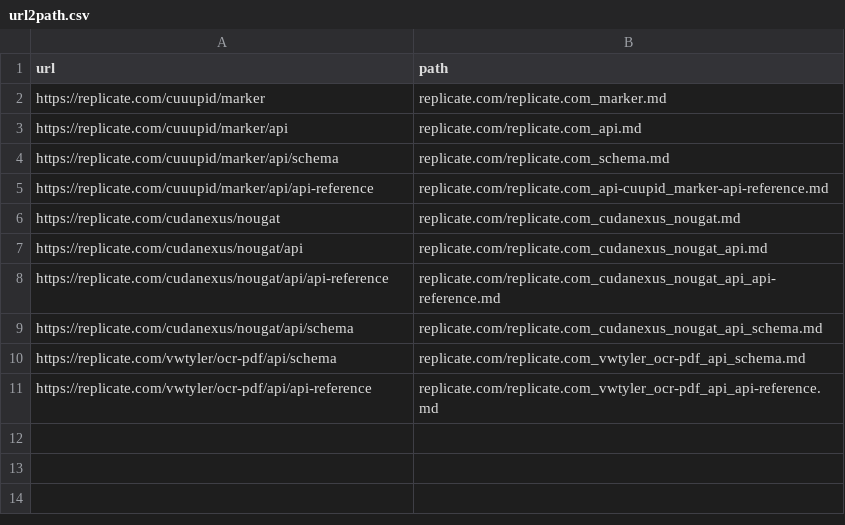
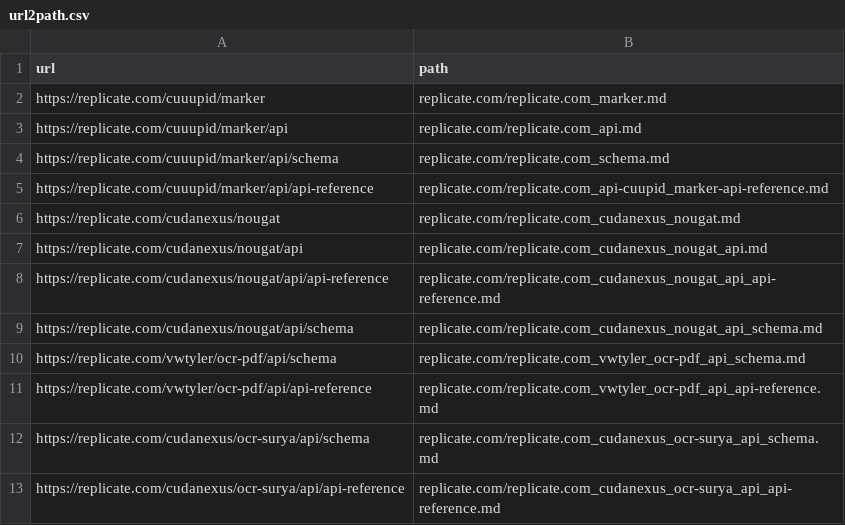
Before and after one commit to CLIAI/ai_ocr_wrappers, a CSV file: docs/url2path.csv, drawn as a sheet; the diff names each change by its address in the sheet, - before the commit and + after, or states it on an @@ line.

Commit message:
docs += cudanexus / ocr-surya (replicate)

```diff
--- a/docs/url2path.csv
+++ b/docs/url2path.csv
+row 12: https://replicate.com/cudanexus/ocr-surya/api/schema | replicate.com/replicate.com_cudanexus_ocr-surya_api_schema.md
+row 13: https://replicate.com/cudanexus/ocr-surya/api/api-reference | replicate.com/replicate.com_cudanexus_ocr-surya_api_api-reference.md
```
Also changed, not shown: 4 other files.
